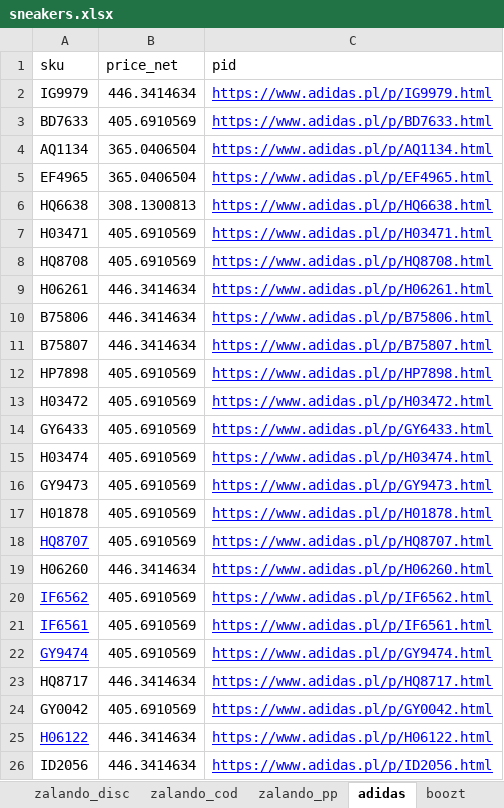
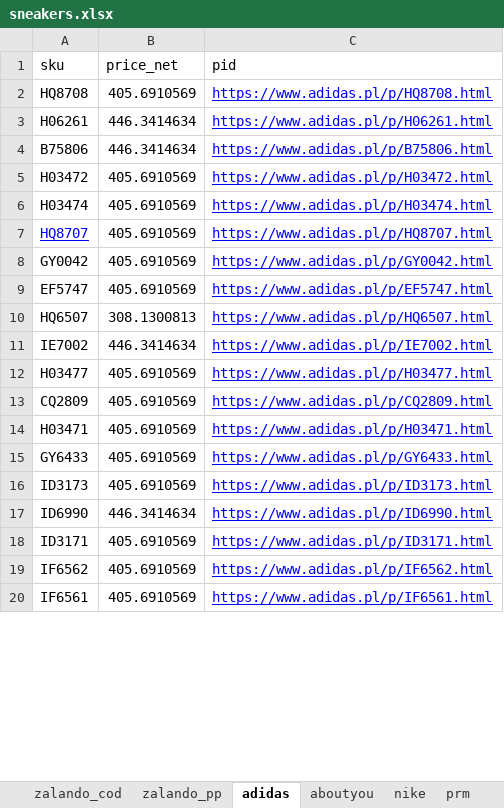
Before and after one commit to nudam00/BestSizeChecker, an Excel workbook: input/sneakers.xlsx, sheet adidas, drawn as a sheet; only a part is shown; values as stored, in another font and other column widths than the file's, no borders; removed rows and columns are numbered as before the commit, all else as after; the diff covers the shown part only; the diff names each change by its address in the sheet, - before the commit and + after, or states it on an @@ line.

```diff
--- a/input/sneakers.xlsx (sheet adidas)
+++ b/input/sneakers.xlsx (sheet adidas)
-sheet tab: zalando_disc
-sheet tab: boozt
+sheet tab: prm
-row 2: IG9979 | 446.3414634 | https://www.adidas.pl/p/IG9979.html
-row 3: BD7633 | 405.6910569 | https://www.adidas.pl/p/BD7633.html
-row 4: AQ1134 | 365.0406504 | https://www.adidas.pl/p/AQ1134.html
-row 5: EF4965 | 365.0406504 | https://www.adidas.pl/p/EF4965.html
-row 6: HQ6638 | 308.1300813 | https://www.adidas.pl/p/HQ6638.html
-row 11: B75807 | 446.3414634 | https://www.adidas.pl/p/B75807.html
-row 12: HP7898 | 405.6910569 | https://www.adidas.pl/p/HP7898.html
+row 6: H03474 | 405.6910569 | https://www.adidas.pl/p/H03474.html
@@ row 18 moved to row 7: HQ8707 @@
@@ row 24 moved to row 8: GY0042 @@
@@ row 30 moved to row 9: EF5747 @@
+row 10: HQ6507 | 308.1300813 | https://www.adidas.pl/p/HQ6507.html
+row 11: IE7002 | 446.3414634 | https://www.adidas.pl/p/IE7002.html
+row 12: H03477 | 405.6910569 | https://www.adidas.pl/p/H03477.html
+row 13: CQ2809 | 405.6910569 | https://www.adidas.pl/p/CQ2809.html
@@ row 7 moved to row 14: H03471 @@
-A16 (sku): H03474
+A16 (sku): ID3173
-C16 (pid): https://www.adidas.pl/p/H03474.html
+C16 (pid): https://www.adidas.pl/p/ID3173.html
-row 16: GY9473 | 405.6910569 | https://www.adidas.pl/p/GY9473.html
-row 17: H01878 | 405.6910569 | https://www.adidas.pl/p/H01878.html
-A17 (sku): H06260
+A17 (sku): ID6990
-C17 (pid): https://www.adidas.pl/p/H06260.html
+C17 (pid): https://www.adidas.pl/p/ID6990.html
+row 18: ID3171 | 405.6910569 | https://www.adidas.pl/p/ID3171.html
@@ A19:A20 underline: on → off, text colour: #0000FF → black @@
-row 22: GY9474 | 405.6910569 | https://www.adidas.pl/p/GY9474.html
-row 23: HQ8717 | 446.3414634 | https://www.adidas.pl/p/HQ8717.html
-row 25: H06122 | 446.3414634 | https://www.adidas.pl/p/H06122.html
-row 26: ID2056 | 446.3414634 | https://www.adidas.pl/p/ID2056.html
```
Also changed, not shown: 3 removed rows and 4 edited cells elsewhere in this sheet, sheet zalando_pp, sheet zalando_cod, sheet nike, sheet aboutyou, other sheet tabs, output/sizes.xlsx, 3 other files.
